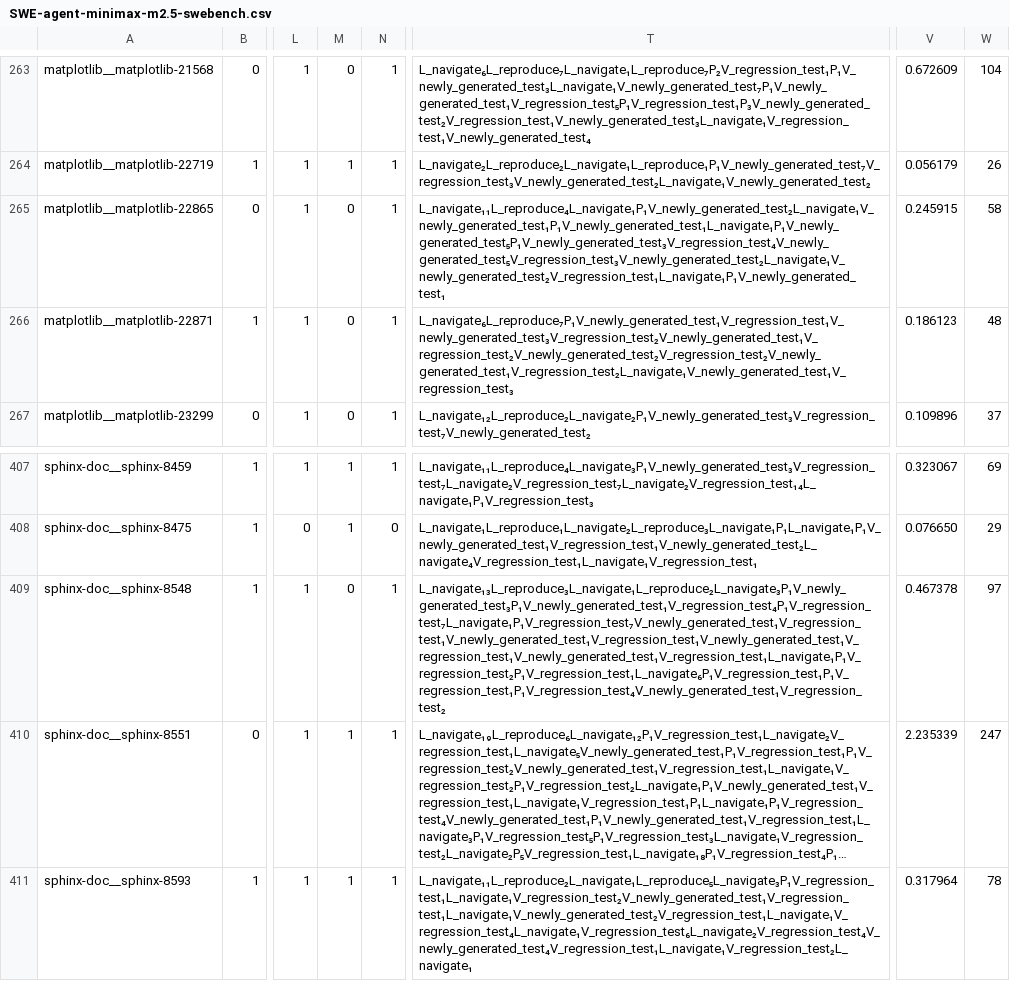
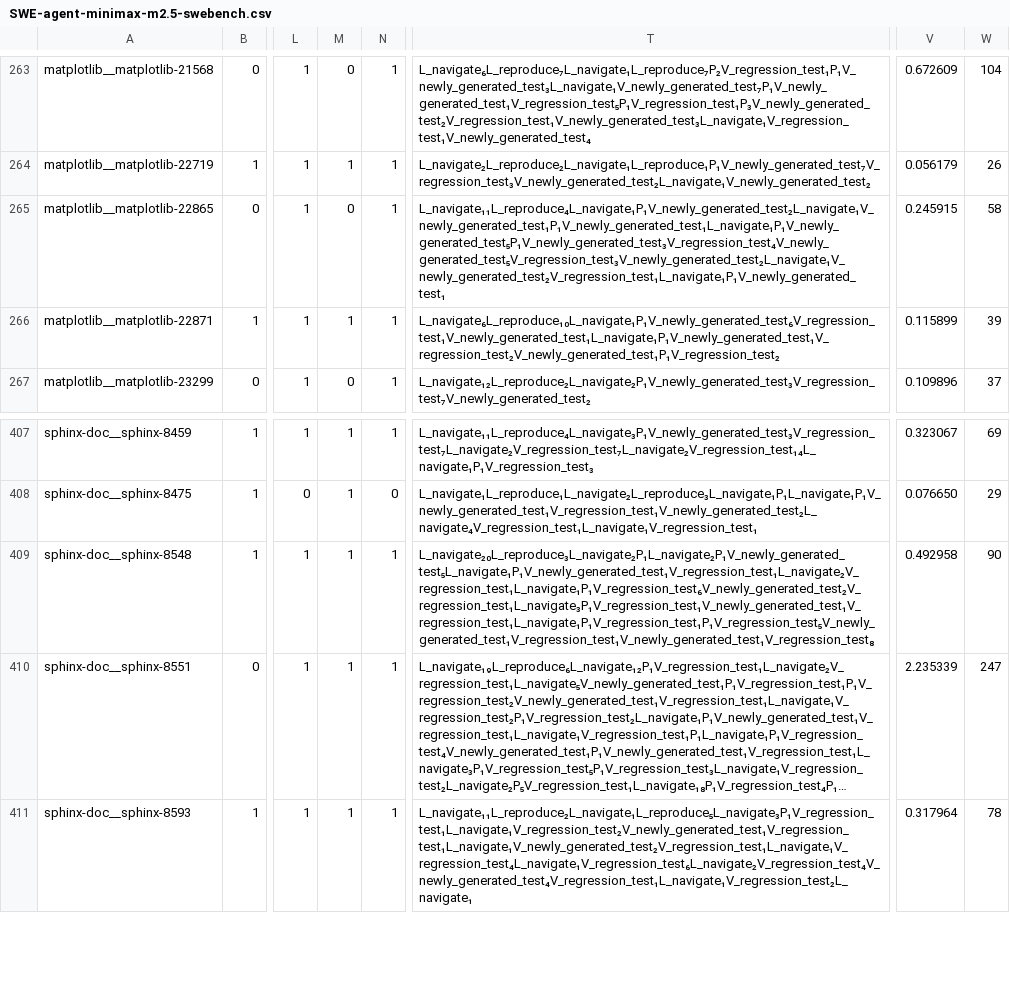
Before and after one commit to Intelligent-CAT-Lab/Agent-Planner, a CSV file: analysis/analysis-results/comparison/SWE-agent-minimax-m2.5-swebench.csv, drawn as a sheet; only a part is shown, gaps mark what is left out; long unchanged cells end in …; the diff covers the shown part only; the diff names each change by its address in the sheet, - before the commit and + after, or states it on an @@ line.

Commit message:
generate analysis results in batch

```diff
--- a/analysis/analysis-results/comparison/SWE-agent-minimax-m2.5-swebench.csv
+++ b/analysis/analysis-results/comparison/SWE-agent-minimax-m2.5-swebench.csv
-M266: 0
+M266: 1
-T266: L_navigate₆L_reproduce₇P₁V_newly_generated_test₁V_regression_test₁V_newly_generated_test₃V_regression_test₂V_newly_generated_test₁V_regression_test₂V_newly_generated_test₂V_regression_test₂V_newly_generated_test₁V_regression_test₂L_navigate₁V_newly_generated_test₁V_regression_test₃
+T266: L_navigate₆L_reproduce₁₀L_navigate₁P₁V_newly_generated_test₆V_regression_test₁V_newly_generated_test₁L_navigate₁P₁V_newly_generated_test₁V_regression_test₂V_newly_generated_test₁P₁V_regression_test₂
-V266: 0.186123
+V266: 0.115899
-W266: 48
+W266: 39
-M409: 0
+M409: 1
-T409: L_navigate₁₃L_reproduce₃L_navigate₁L_reproduce₂L_navigate₃P₁V_newly_generated_test₃P₁V_newly_generated_test₁V_regression_test₄P₁V_regression_test₇L_navigate₁P₁V_regression_test₇V_newly_generated_test₁V_regression_test₁V_newly_generated_test₁V_regression_test₁V_newly_generated_test₁V_regression_test₁V_newly_generated_test₁V_regression_test₁L_navigate₁P₁V_regression_test₂P₁V_regression_test₁L_navigate₆P₁V_regression_test₁P₁V_regression_test₁P₁V_regression_test₄V_newly_generated_test₁V_regression_test₂
+T409: L_navigate₂₀L_reproduce₃L_navigate₂P₁L_navigate₂P₁V_newly_generated_test₅L_navigate₁P₁V_newly_generated_test₁V_regression_test₁L_navigate₂V_regression_test₁L_navigate₁P₁V_regression_test₆V_newly_generated_test₂V_regression_test₁L_navigate₃P₁V_regression_test₁V_newly_generated_test₁V_regression_test₁L_navigate₁P₁V_regression_test₁P₁V_regression_test₅V_newly_generated_test₁V_regression_test₁V_newly_generated_test₁V_regression_test₈
-V409: 0.467378
+V409: 0.492958
-W409: 97
+W409: 90
```
Also changed, not shown: 89 edited cells elsewhere in this file, 31 other files.
